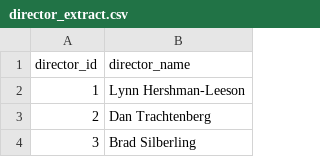
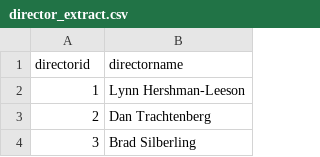
Before and after one commit to IdreesDehistani/database_management_S1, a CSV file: director_extract.csv, drawn as a sheet; only a part is shown.

```diff
--- a/director_extract.csv
+++ b/director_extract.csv
@@ -1,2 +1,2 @@
-director_id,director_name
+directorid,directorname
 1,Lynn Hershman-Leeson
```
Also changed, not shown: cast_member_extract.csv, 1 other file.
